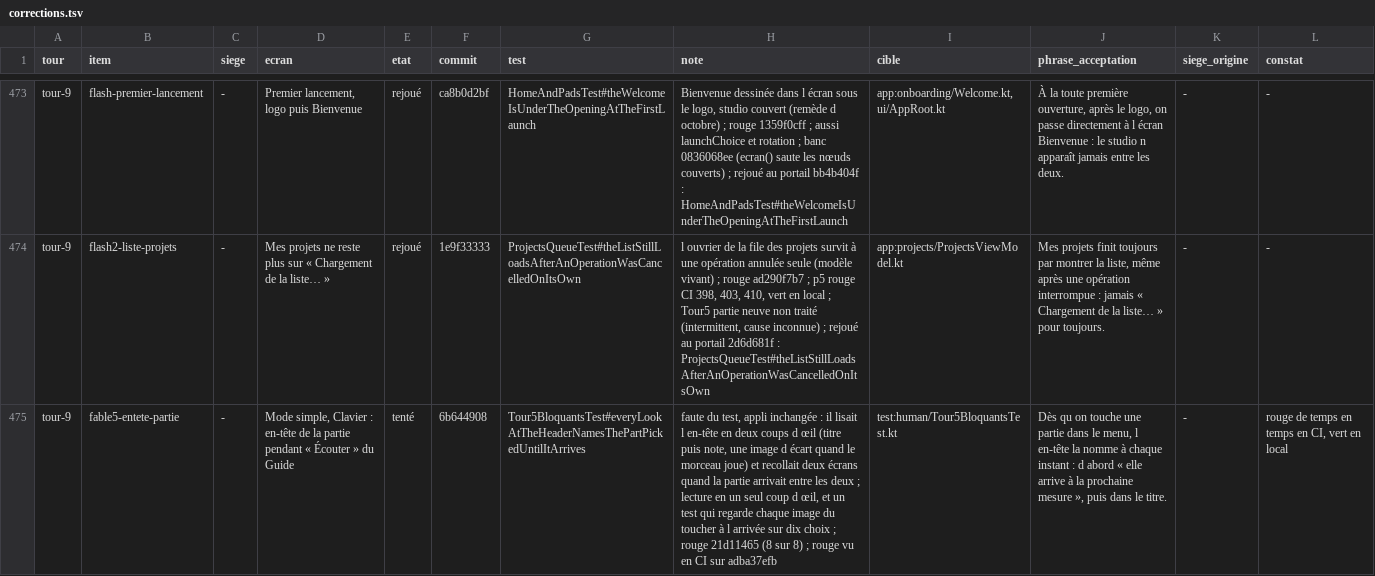
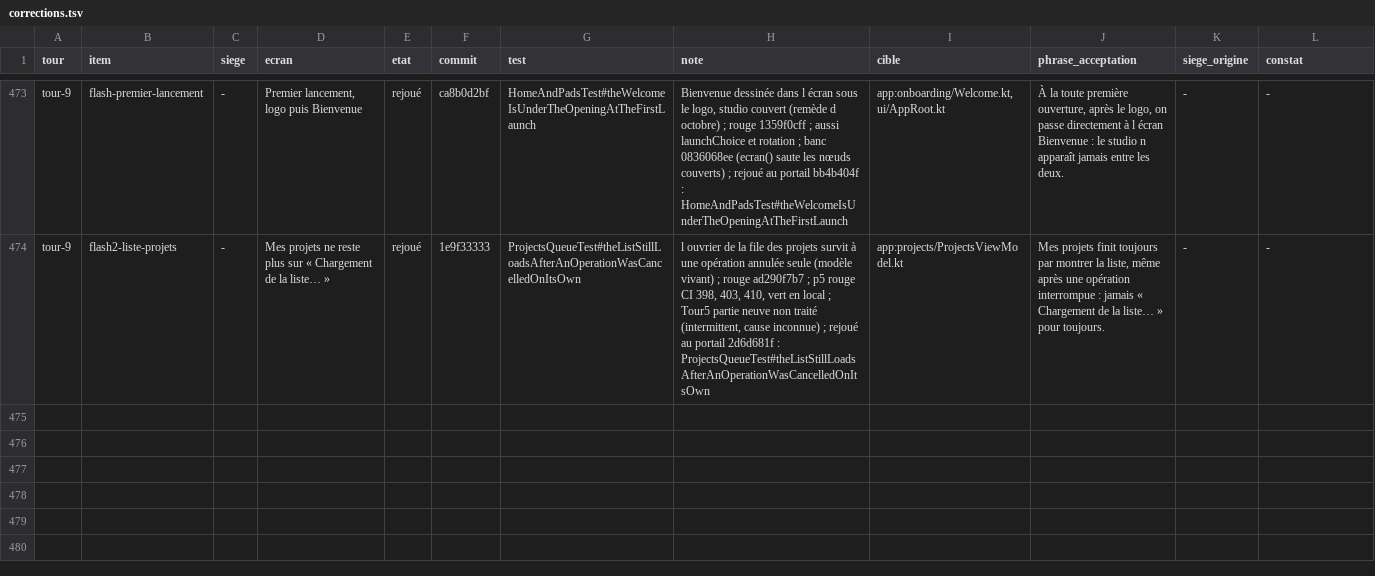
Before and after one commit to benjaminpaquot123-netizen/pocket-studio, a TSV file: docs/audits/ultra/corrections.tsv, drawn as a sheet; only a part is shown, gaps mark what is left out; the diff names each change by its address in the sheet, - before the commit and + after, or states it on an @@ line.

```diff
--- a/docs/audits/ultra/corrections.tsv
+++ b/docs/audits/ultra/corrections.tsv
-row 475: tour-9 | fable5-entete-partie | - | Mode simple, Clavier : en-tête de la partie pendant « Écouter » du Guide | tenté | 6b644908 | Tour5BloquantsTest#everyLookAtTheHeaderNamesThePartPickedUntilItArrives | faute du test, appli inchangée : il lisait l en-tête en deux coups d œil (titre puis note, une image d écart quand le morceau joue) et recollait deux écrans quand la partie arrivait entre les deux ; lecture en un seul coup d œil, et un test qui regarde chaque image du toucher à l arrivée sur dix choix ; rouge 21d11465 (8 sur 8) ; rouge vu en CI sur adba37efb | test:human/Tour5BloquantsTest.kt | Dès qu on touche une partie dans le menu, l en-tête la nomme à chaque instant : d abord « elle arrive à la prochaine mesure », puis dans le titre. | - | rouge de temps en temps en CI, vert en local
```
